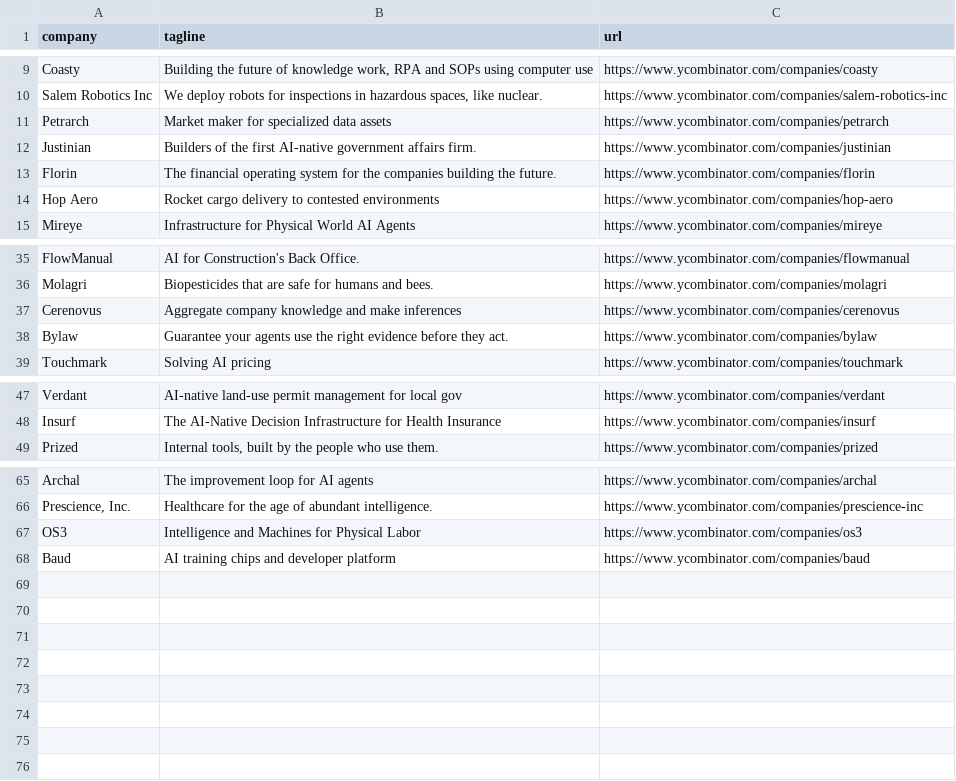
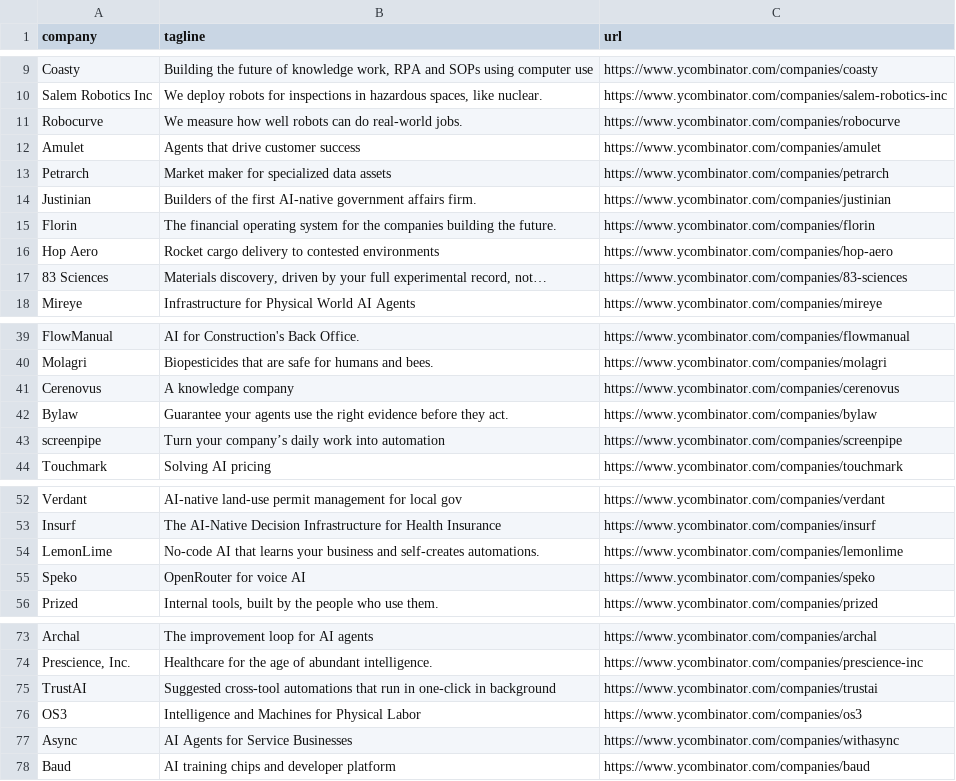
Before and after one commit to mcottle1/yc-updates, a CSV file: companies.csv, drawn as a sheet; only a part is shown, gaps mark what is left out; the diff covers the shown part only.

```diff
--- a/companies.csv
+++ b/companies.csv
@@ -10,2 +10,4 @@ Coasty,"Building the future of knowledge work, RPA and SOPs using computer use",
 Salem Robotics Inc,"We deploy robots for inspections in hazardous spaces, like nuclear.",https://www.ycombinator.com/companies/salem-robotics-inc
+Robocurve,We measure how well robots can do real-world jobs.,https://www.ycombinator.com/companies/robocurve
+Amulet,Agents that drive customer success,https://www.ycombinator.com/companies/amulet
 Petrarch,Market maker for specialized data assets,https://www.ycombinator.com/companies/petrarch
@@ -14,2 +16,3 @@ Florin,The financial operating system for the companies building the future.,htt
 Hop Aero,Rocket cargo delivery to contested environments,https://www.ycombinator.com/companies/hop-aero
+83 Sciences,"Materials discovery, driven by your full experimental record, not…",https://www.ycombinator.com/companies/83-sciences
 Mireye,Infrastructure for Physical World AI Agents,https://www.ycombinator.com/companies/mireye
@@ -36,4 +40,5 @@ FlowManual,AI for Construction's Back Office.,https://www.ycombinator.com/compan
 Molagri,Biopesticides that are safe for humans and bees.,https://www.ycombinator.com/companies/molagri
-Cerenovus,Aggregate company knowledge and make inferences,https://www.ycombinator.com/companies/cerenovus
+Cerenovus,A knowledge company,https://www.ycombinator.com/companies/cerenovus
 Bylaw,Guarantee your agents use the right evidence before they act.,https://www.ycombinator.com/companies/bylaw
+screenpipe,Turn your company’s daily work into automation,https://www.ycombinator.com/companies/screenpipe
 Touchmark,Solving AI pricing,https://www.ycombinator.com/companies/touchmark
@@ -48,2 +53,4 @@ Verdant,AI-native land-use permit management for local gov,https://www.ycombinat
 Insurf,The AI-Native Decision Infrastructure for Health Insurance,https://www.ycombinator.com/companies/insurf
+LemonLime,No-code AI that learns your business and self-creates automations.,https://www.ycombinator.com/companies/lemonlime
+Speko,OpenRouter for voice AI,https://www.ycombinator.com/companies/speko
 Prized,"Internal tools, built by the people who use them.",https://www.ycombinator.com/companies/prized
@@ -66,3 +74,5 @@ Archal,The improvement loop for AI agents,https://www.ycombinator.com/companies/
 "Prescience, Inc.",Healthcare for the age of abundant intelligence.,https://www.ycombinator.com/companies/prescience-inc
+TrustAI,Suggested cross-tool automations that run in one-click in background,https://www.ycombinator.com/companies/trustai
 OS3,Intelligence and Machines for Physical Labor,https://www.ycombinator.com/companies/os3
+Async,AI Agents for Service Businesses,https://www.ycombinator.com/companies/withasync
 Baud,AI training chips and developer platform,https://www.ycombinator.com/companies/baud
```
Also changed, not shown: 2 added rows and 1 edited cell elsewhere in this file.
